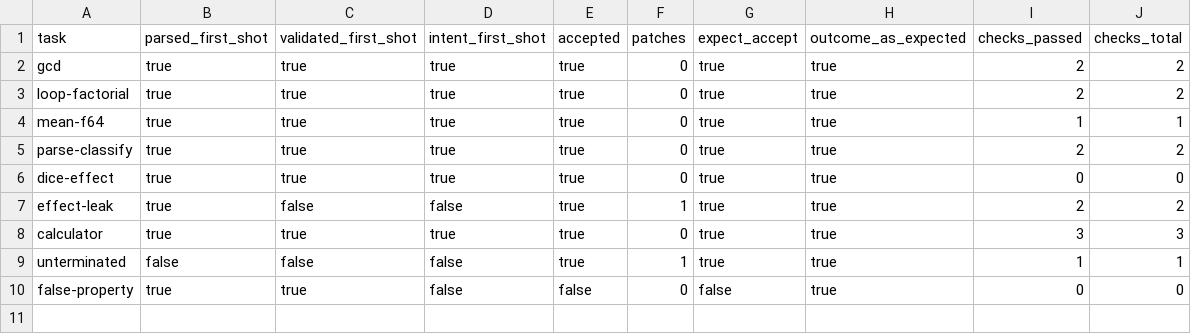
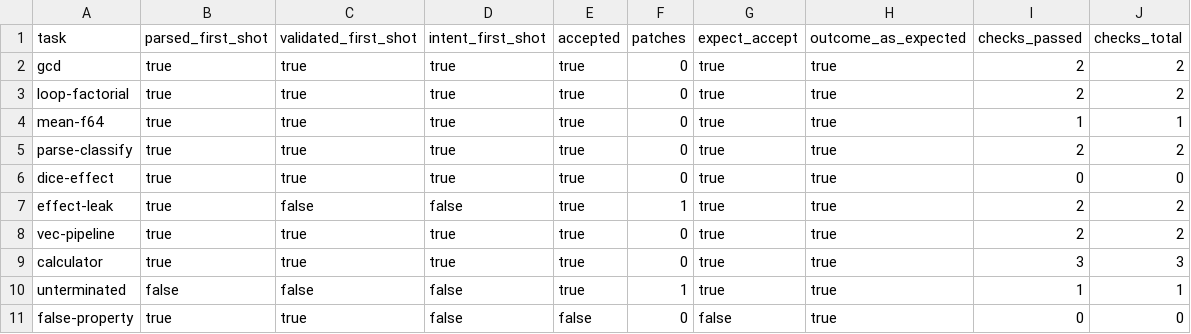
Before and after one commit to xniffing/aury, a CSV file: eval/report.csv, drawn as a sheet; the diff names each change by its address in the sheet, - before the commit and + after, or states it on an @@ line.

```diff
--- a/eval/report.csv
+++ b/eval/report.csv
+row 8: vec-pipeline | true | true | true | true | 0 | true | true | 2 | 2
```
Also changed, not shown: 10 other files.
